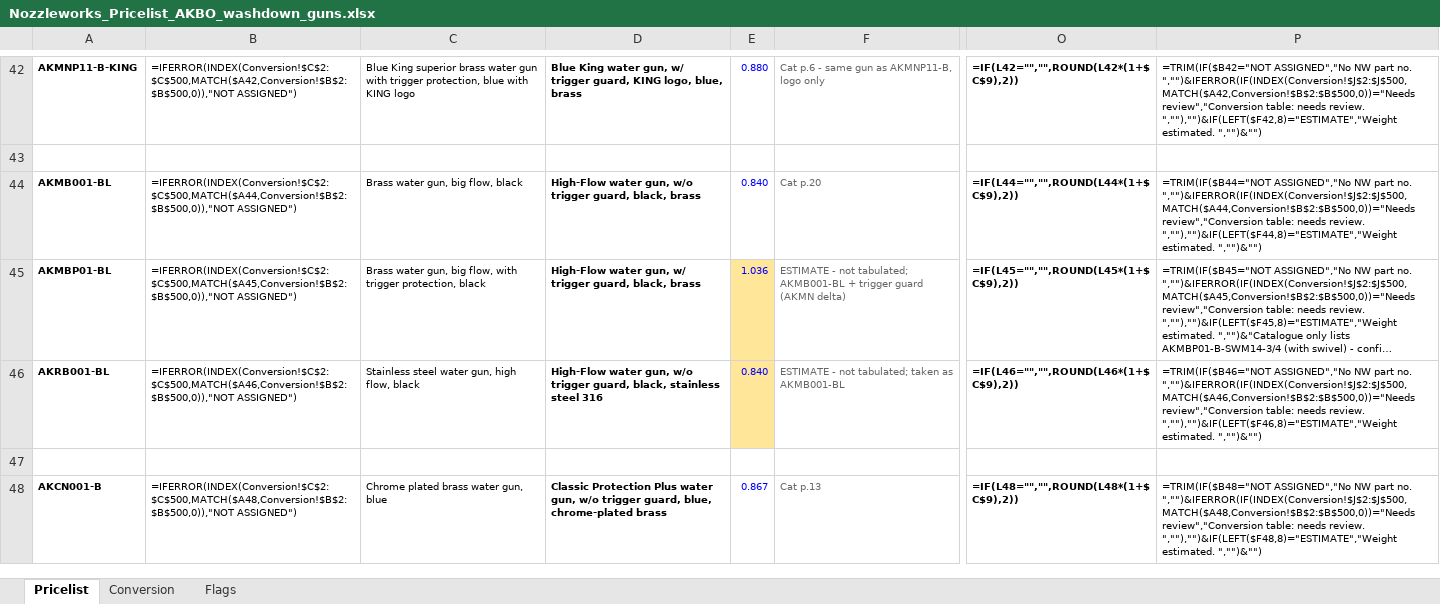
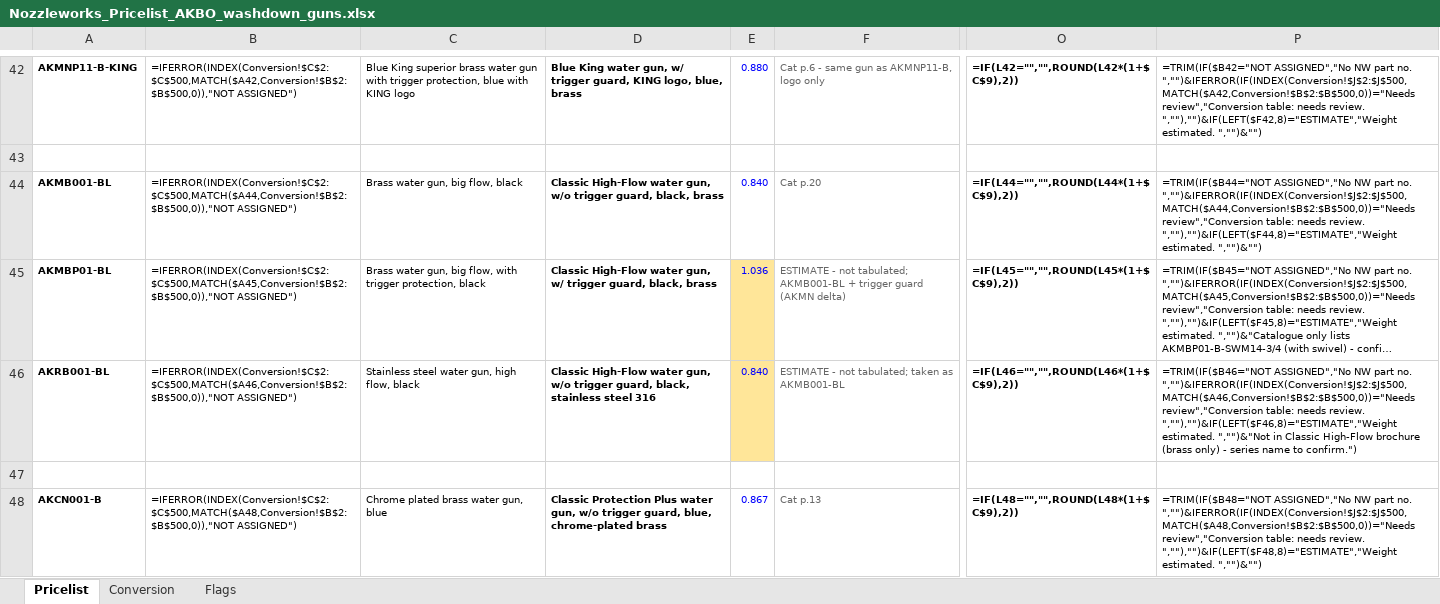
Before and after one commit to Nozzleworks/Work-in-progress, an Excel workbook: pricelists/arbo/Nozzleworks_Pricelist_AKBO_washdown_guns.xlsx, sheet Pricelist, drawn as a sheet; only a part is shown, gaps mark what is left out; long unchanged cells end in …; values as stored, in another font and other column widths than the file's, no borders; formulas without a stored value are shown as written; conditional formats not drawn; the diff covers the shown part only; the diff names each change by its address in the sheet, - before the commit and + after, or states it on an @@ line.

```diff
--- a/pricelists/arbo/Nozzleworks_Pricelist_AKBO_washdown_guns.xlsx (sheet Pricelist)
+++ b/pricelists/arbo/Nozzleworks_Pricelist_AKBO_washdown_guns.xlsx (sheet Pricelist)
-D44: High-Flow water…
+D44: Classic High-Flow water…
-D45: High-Flow water…
+D45: Classic High-Flow water…
-D46: High-Flow water…
+D46: Classic High-Flow water…
-P46: …",""),"")&IF(LEFT($F46,8)="ESTIMATE","Weight estimated. ","")&"")
+P46: …",""),"")&IF(LEFT($F46,8)="ESTIMATE","Weight estimated. ","")&"Not in Classic High-Flow brochure (brass only) - series name to confirm.")
```
Also changed, not shown: 19 edited cells elsewhere in this sheet, sheet Flags, 2 other files.
